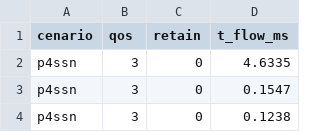
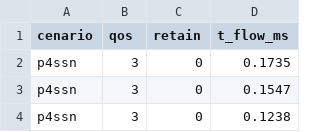
Before and after one commit to tiagosouzatfs/dissertacao_ppgti, a CSV file: benchmarks/use_case1/p4ssn.csv, drawn as a sheet; only a part is shown.

Commit message:
Update p4ssn.csv

```diff
--- a/benchmarks/use_case1/p4ssn.csv
+++ b/benchmarks/use_case1/p4ssn.csv
@@ -1,3 +1,3 @@
 cenario,qos,retain,t_flow_ms
-p4ssn,3,0,4.6335
+p4ssn,3,0,0.1735
 p4ssn,3,0,0.1547
```
